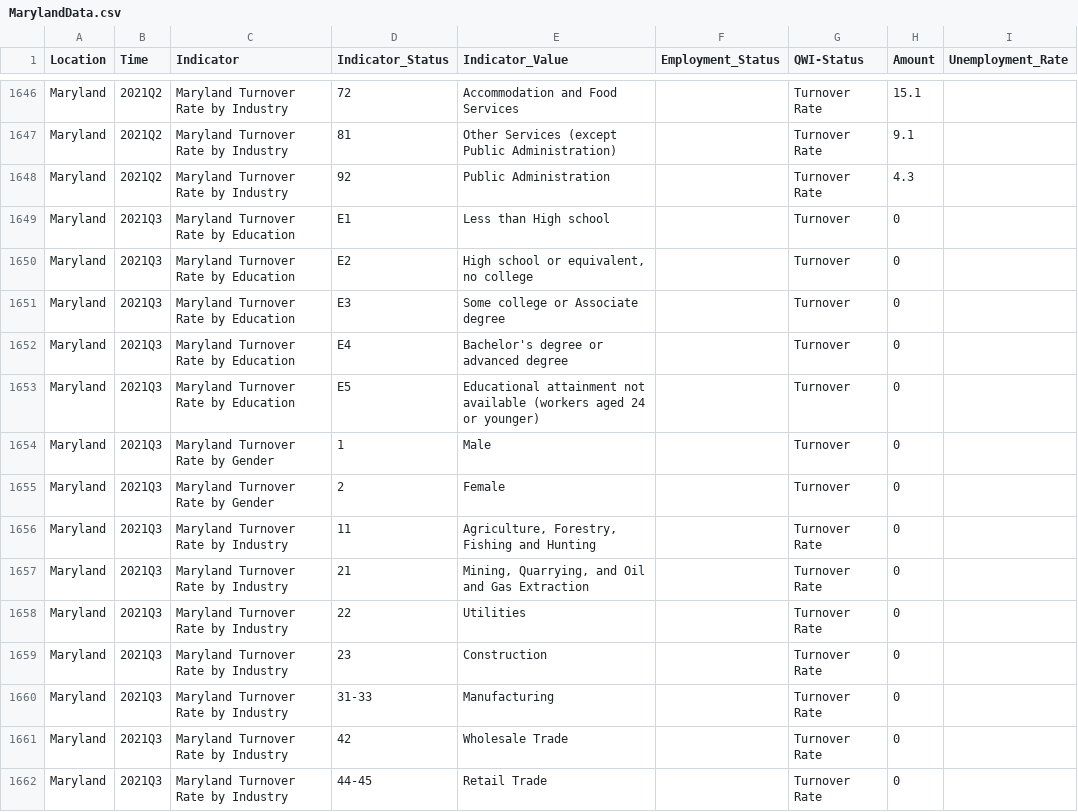
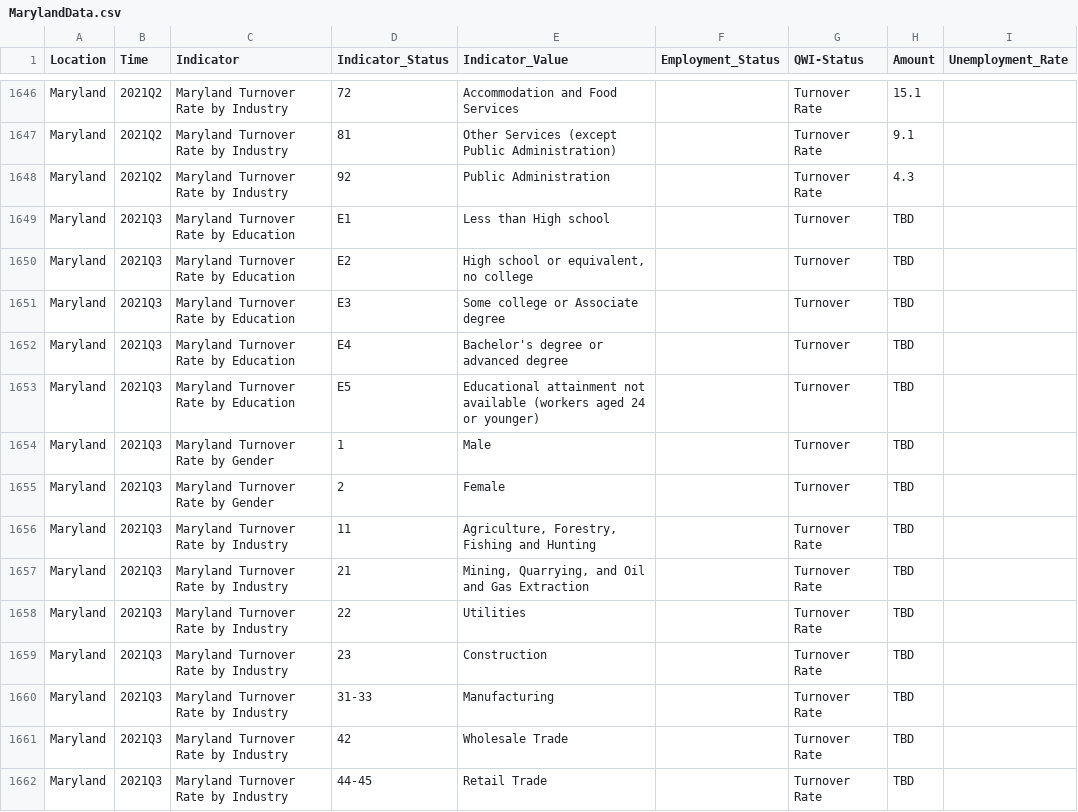
Before and after one commit to jsiplin/DOL-3, a CSV file: docs/data/MarylandData.csv, drawn as a sheet; only a part is shown, gaps mark what is left out; the diff covers the shown part only.

```diff
--- a/docs/data/MarylandData.csv
+++ b/docs/data/MarylandData.csv
@@ -1648,15 +1648,15 @@ Maryland,2021Q2,Maryland Turnover Rate by Industry,81,Other Services (except Pub
 Maryland,2021Q2,Maryland Turnover Rate by Industry,92,Public Administration,,Turnover Rate,4.3
-Maryland,2021Q3,Maryland Turnover Rate by Education,E1,Less than High school,,Turnover,0,
-Maryland,2021Q3,Maryland Turnover Rate by Education,E2,"High school or equivalent, no college",,Turnover,0,
-Maryland,2021Q3,Maryland Turnover Rate by Education,E3,Some college or Associate degree,,Turnover,0,
-Maryland,2021Q3,Maryland Turnover Rate by Education,E4,Bachelor's degree or advanced degree,,Turnover,0,
-Maryland,2021Q3,Maryland Turnover Rate by Education,E5,Educational attainment not available (workers aged 24 or younger),,Turnover,0,
-Maryland,2021Q3,Maryland Turnover Rate by Gender,1,Male,,Turnover,0,
-Maryland,2021Q3,Maryland Turnover Rate by Gender,2,Female,,Turnover,0,
-Maryland,2021Q3,Maryland Turnover Rate by Industry,11,"Agriculture, Forestry, Fishing and Hunting",,Turnover Rate,0
-Maryland,2021Q3,Maryland Turnover Rate by Industry,21,"Mining, Quarrying, and Oil and Gas Extraction",,Turnover Rate,0
-Maryland,2021Q3,Maryland Turnover Rate by Industry,22,Utilities,,Turnover Rate,0
-Maryland,2021Q3,Maryland Turnover Rate by Industry,23,Construction,,Turnover Rate,0
-Maryland,2021Q3,Maryland Turnover Rate by Industry,31-33,Manufacturing,,Turnover Rate,0
-Maryland,2021Q3,Maryland Turnover Rate by Industry,42,Wholesale Trade,,Turnover Rate,0
-Maryland,2021Q3,Maryland Turnover Rate by Industry,44-45,Retail Trade,,Turnover Rate,0
+Maryland,2021Q3,Maryland Turnover Rate by Education,E1,Less than High school,,Turnover,TBD,
+Maryland,2021Q3,Maryland Turnover Rate by Education,E2,"High school or equivalent, no college",,Turnover,TBD,
+Maryland,2021Q3,Maryland Turnover Rate by Education,E3,Some college or Associate degree,,Turnover,TBD,
+Maryland,2021Q3,Maryland Turnover Rate by Education,E4,Bachelor's degree or advanced degree,,Turnover,TBD,
+Maryland,2021Q3,Maryland Turnover Rate by Education,E5,Educational attainment not available (workers aged 24 or younger),,Turnover,TBD,
+Maryland,2021Q3,Maryland Turnover Rate by Gender,1,Male,,Turnover,TBD,
+Maryland,2021Q3,Maryland Turnover Rate by Gender,2,Female,,Turnover,TBD,
+Maryland,2021Q3,Maryland Turnover Rate by Industry,11,"Agriculture, Forestry, Fishing and Hunting",,Turnover Rate,TBD
+Maryland,2021Q3,Maryland Turnover Rate by Industry,21,"Mining, Quarrying, and Oil and Gas Extraction",,Turnover Rate,TBD
+Maryland,2021Q3,Maryland Turnover Rate by Industry,22,Utilities,,Turnover Rate,TBD
+Maryland,2021Q3,Maryland Turnover Rate by Industry,23,Construction,,Turnover Rate,TBD
+Maryland,2021Q3,Maryland Turnover Rate by Industry,31-33,Manufacturing,,Turnover Rate,TBD
+Maryland,2021Q3,Maryland Turnover Rate by Industry,42,Wholesale Trade,,Turnover Rate,TBD
+Maryland,2021Q3,Maryland Turnover Rate by Industry,44-45,Retail Trade,,Turnover Rate,TBD
```
Also changed, not shown: 13 edited cells elsewhere in this file, src/data/MarylandData.csv, 17 other files.
